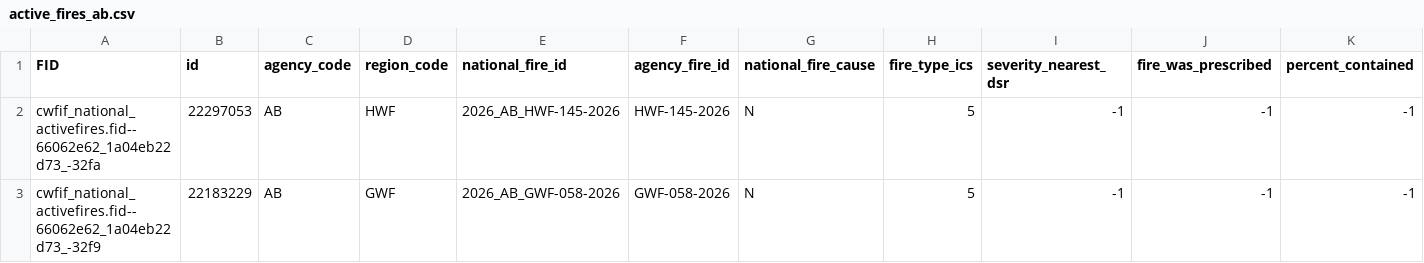
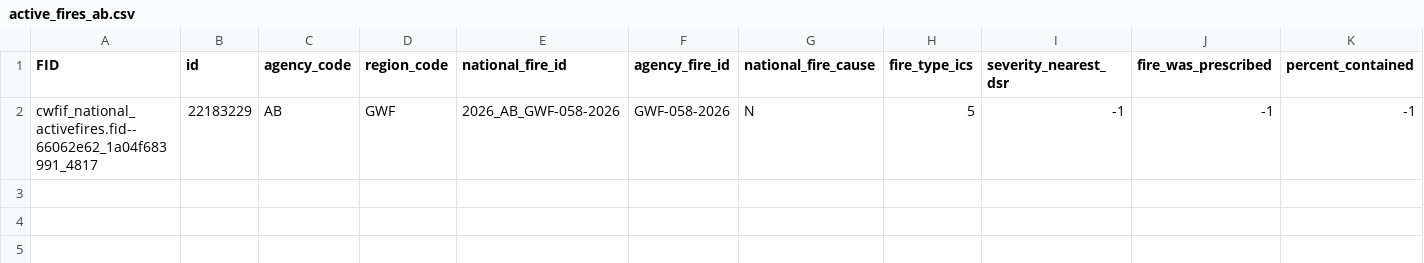
Before and after one commit to jagius/cda-air-quality-compiler, a CSV file: docs/active_fires_ab.csv, drawn as a sheet; only a part is shown; removed rows and columns are numbered as before the commit, all else as after; rows hold the shown columns only; the diff names each change by its address in the sheet, - before the commit and + after, or states it on an @@ line.

```diff
--- a/docs/active_fires_ab.csv
+++ b/docs/active_fires_ab.csv
-row 2: cwfif_national_activefires.fid--66062e62_1a04eb22d73_-32fa | 22297053 | AB | HWF | 2026_AB_HWF-145-2026 | HWF-145-2026 | N | 5 | -1 | -1 | -1
-A2 (FID): cwfif_national_activefires.fid--66062e62_1a04eb22d73_-32f9
+A2 (FID): cwfif_national_activefires.fid--66062e62_1a04f683991_4817
```
Also changed, not shown: docs/active_fires.csv, docs/active_fires_bc.csv, 8 other files.
